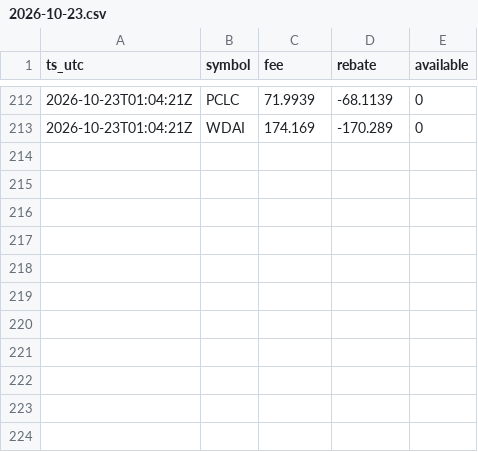
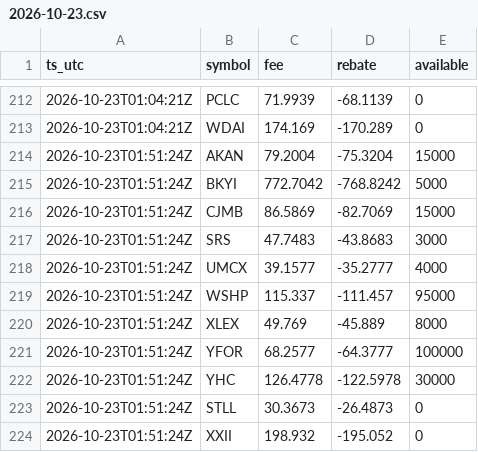
Before and after one commit to moyamiya55-dev/shortdata, a CSV file: data/ibkr/2026-10-23.csv, drawn as a sheet; only a part is shown, gaps mark what is left out; the diff names each change by its address in the sheet, - before the commit and + after, or states it on an @@ line.

Commit message:
ibkr 2026-10-23T01:51Z

```diff
--- a/data/ibkr/2026-10-23.csv
+++ b/data/ibkr/2026-10-23.csv
+row 214: 2026-10-23T01:51:24Z | AKAN | 79.2004 | -75.3204 | 15000
+row 215: 2026-10-23T01:51:24Z | BKYI | 772.7042 | -768.8242 | 5000
+row 216: 2026-10-23T01:51:24Z | CJMB | 86.5869 | -82.7069 | 15000
+row 217: 2026-10-23T01:51:24Z | SRS | 47.7483 | -43.8683 | 3000
+row 218: 2026-10-23T01:51:24Z | UMCX | 39.1577 | -35.2777 | 4000
+row 219: 2026-10-23T01:51:24Z | WSHP | 115.337 | -111.457 | 95000
+row 220: 2026-10-23T01:51:24Z | XLEX | 49.769 | -45.889 | 8000
+row 221: 2026-10-23T01:51:24Z | YFOR | 68.2577 | -64.3777 | 100000
+row 222: 2026-10-23T01:51:24Z | YHC | 126.4778 | -122.5978 | 30000
+row 223: 2026-10-23T01:51:24Z | STLL | 30.3673 | -26.4873 | 0
+row 224: 2026-10-23T01:51:24Z | XXII | 198.932 | -195.052 | 0
```
Also changed, not shown: 1 other file.
